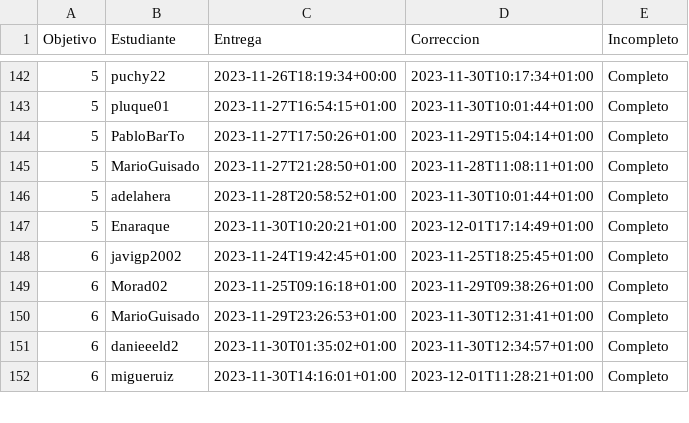
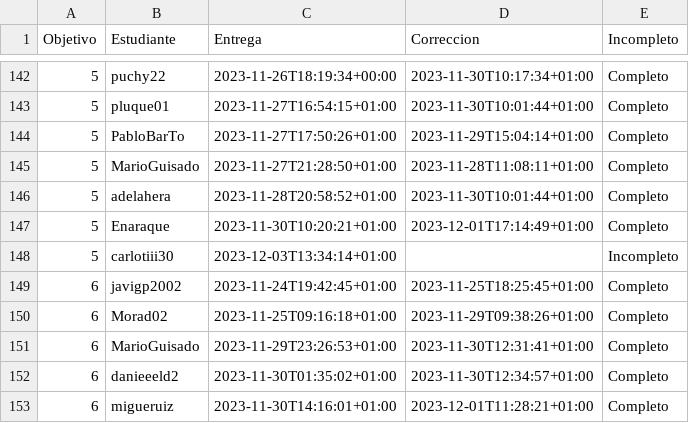
Before and after one commit to JJ/IV-23-24, a CSV file: data/fechas-entrega.csv, drawn as a sheet; only a part is shown, gaps mark what is left out.

Commit message:
:arrow_up: Actualiza datos

```diff
--- a/data/fechas-entrega.csv
+++ b/data/fechas-entrega.csv
@@ -147,2 +147,3 @@ Objetivo;Estudiante;Entrega;Correccion;Incompleto
 5; Enaraque;2023-11-30T10:20:21+01:00;2023-12-01T17:14:49+01:00;Completo
+5; carlotiii30;2023-12-03T13:34:14+01:00;;Incompleto
 6; javigp2002;2023-11-24T19:42:45+01:00;2023-11-25T18:25:45+01:00;Completo
```
